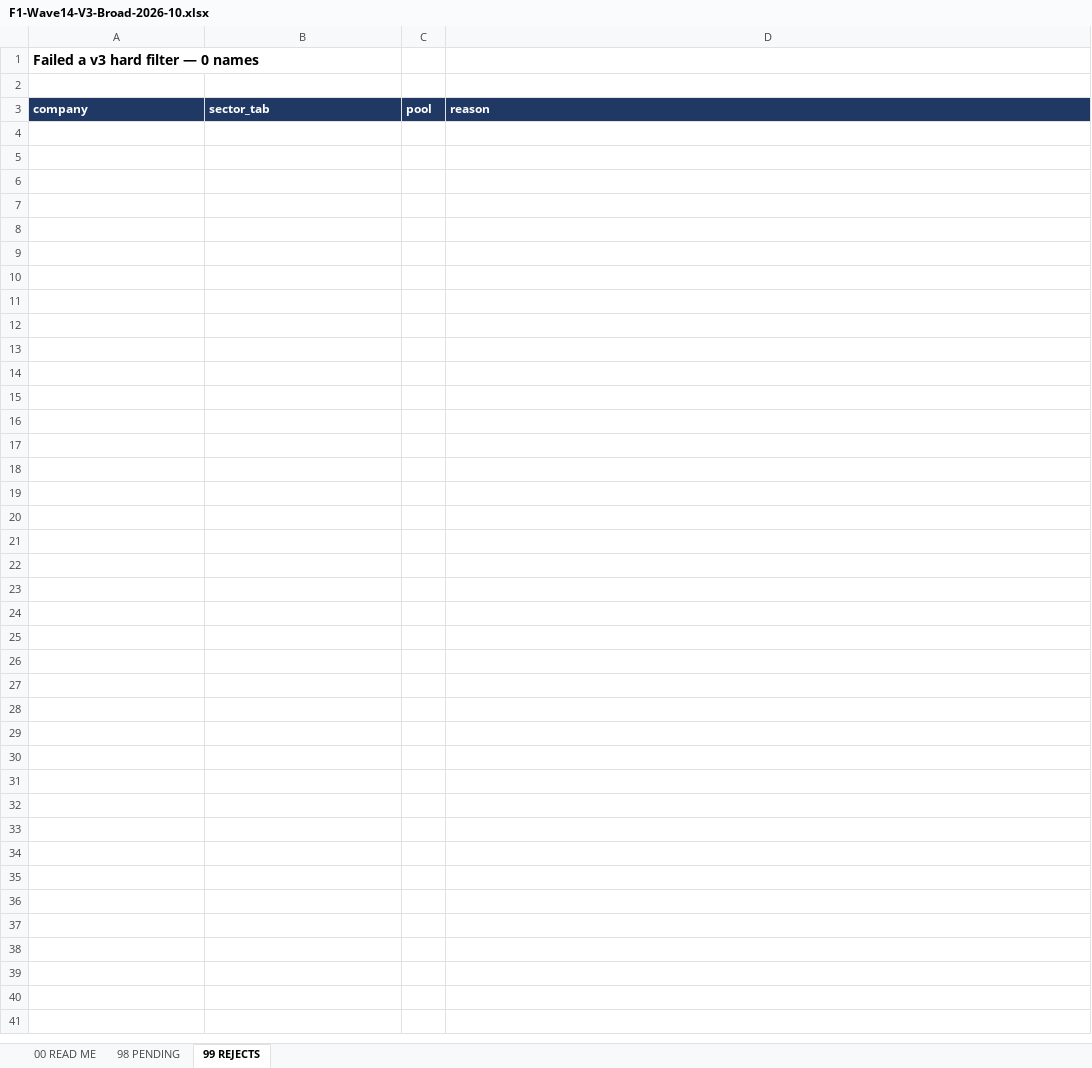
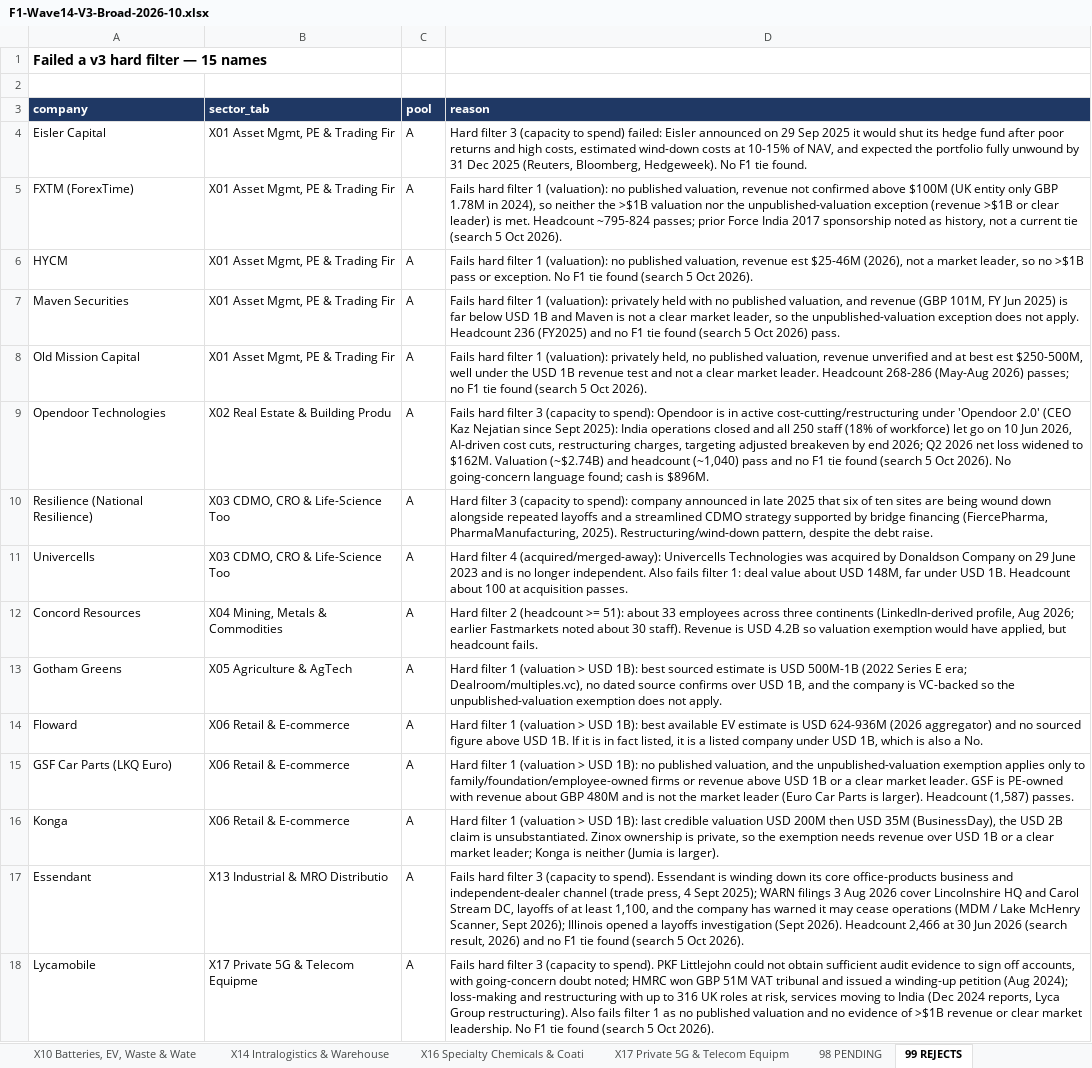
Before and after one commit to rahulgopalan42/rg42, an Excel workbook: reports/F1-Wave14-V3-Broad-2026-10.xlsx, sheet 99 REJECTS, drawn as a sheet; values as stored, in another font and other column widths than the file's, no borders; the diff names each change by its address in the sheet, - before the commit and + after, or states it on an @@ line.

```diff
--- a/reports/F1-Wave14-V3-Broad-2026-10.xlsx (sheet 99 REJECTS)
+++ b/reports/F1-Wave14-V3-Broad-2026-10.xlsx (sheet 99 REJECTS)
+sheet tab: X10 Batteries, EV, Waste & Wate
+sheet tab: X14 Intralogistics & Warehouse
+sheet tab: X16 Specialty Chemicals & Coati
+sheet tab: X17 Private 5G & Telecom Equipm
-A1 (company): Failed a v3 hard filter — 0 names
+A1 (company): Failed a v3 hard filter — 15 names
+row 4: Eisler Capital | X01 Asset Mgmt, PE & Trading Fir | A | Hard filter 3 (capacity to spend) failed: Eisler announced on 29 Sep 2025 it would shut its hedge fund after poor returns and high costs, estimated wind-down costs at 10-15% of NAV, and expected the portfolio fully unwound by 31 Dec 2025 (Reuters, Bloomberg, Hedgeweek). No F1 tie found.
+row 5: FXTM (ForexTime) | X01 Asset Mgmt, PE & Trading Fir | A | Fails hard filter 1 (valuation): no published valuation, revenue not confirmed above $100M (UK entity only GBP 1.78M in 2024), so neither the >$1B valuation nor the unpublished-valuation exception (revenue >$1B or clear leader) is met. Headcount ~795-824 passes; prior Force India 2017 sponsorship noted as history, not a current tie (search 5 Oct 2026).
+row 6: HYCM | X01 Asset Mgmt, PE & Trading Fir | A | Fails hard filter 1 (valuation): no published valuation, revenue est $25-46M (2026), not a market leader, so no >$1B pass or exception. No F1 tie found (search 5 Oct 2026).
+row 7: Maven Securities | X01 Asset Mgmt, PE & Trading Fir | A | Fails hard filter 1 (valuation): privately held with no published valuation, and revenue (GBP 101M, FY Jun 2025) is far below USD 1B and Maven is not a clear market leader, so the unpublished-valuation exception does not apply. Headcount 236 (FY2025) and no F1 tie found (search 5 Oct 2026) pass.
+row 8: Old Mission Capital | X01 Asset Mgmt, PE & Trading Fir | A | Fails hard filter 1 (valuation): privately held, no published valuation, revenue unverified and at best est $250-500M, well under the USD 1B revenue test and not a clear market leader. Headcount 268-286 (May-Aug 2026) passes; no F1 tie found (search 5 Oct 2026).
+row 9: Opendoor Technologies | X02 Real Estate & Building Produ | A | Fails hard filter 3 (capacity to spend): Opendoor is in active cost-cutting/restructuring under 'Opendoor 2.0' (CEO Kaz Nejatian since Sept 2025): India operations closed and all 250 staff (18% of workforce) let go on 10 Jun 2026, AI-driven cost cuts, restructuring charges, targeting adjusted breakeven by end 2026; Q2 2026 net loss widened to $162M. Valuation (~$2.74B) and headcount (~1,040) pass and no F1 tie found (search 5 Oct 2026). No going-concern language found; cash is $896M.
+row 10: Resilience (National Resilience) | X03 CDMO, CRO & Life-Science Too | A | Hard filter 3 (capacity to spend): company announced in late 2025 that six of ten sites are being wound down alongside repeated layoffs and a streamlined CDMO strategy supported by bridge financing (FiercePharma, PharmaManufacturing, 2025). Restructuring/wind-down pattern, despite the debt raise.
+row 11: Univercells | X03 CDMO, CRO & Life-Science Too | A | Hard filter 4 (acquired/merged-away): Univercells Technologies was acquired by Donaldson Company on 29 June 2023 and is no longer independent. Also fails filter 1: deal value about USD 148M, far under USD 1B. Headcount about 100 at acquisition passes.
+row 12: Concord Resources | X04 Mining, Metals & Commodities | A | Hard filter 2 (headcount >= 51): about 33 employees across three continents (LinkedIn-derived profile, Aug 2026; earlier Fastmarkets noted about 30 staff). Revenue is USD 4.2B so valuation exemption would have applied, but headcount fails.
+row 13: Gotham Greens | X05 Agriculture & AgTech | A | Hard filter 1 (valuation > USD 1B): best sourced estimate is USD 500M-1B (2022 Series E era; Dealroom/multiples.vc), no dated source confirms over USD 1B, and the company is VC-backed so the unpublished-valuation exemption does not apply.
+row 14: Floward | X06 Retail & E-commerce | A | Hard filter 1 (valuation > USD 1B): best available EV estimate is USD 624-936M (2026 aggregator) and no sourced figure above USD 1B. If it is in fact listed, it is a listed company under USD 1B, which is also a No.
+row 15: GSF Car Parts (LKQ Euro) | X06 Retail & E-commerce | A | Hard filter 1 (valuation > USD 1B): no published valuation, and the unpublished-valuation exemption applies only to family/foundation/employee-owned firms or revenue above USD 1B or a clear market leader. GSF is PE-owned with revenue about GBP 480M and is not the market leader (Euro Car Parts is larger). Headcount (1,587) passes.
+row 16: Konga | X06 Retail & E-commerce | A | Hard filter 1 (valuation > USD 1B): last credible valuation USD 200M then USD 35M (BusinessDay), the USD 2B claim is unsubstantiated. Zinox ownership is private, so the exemption needs revenue over USD 1B or a clear market leader; Konga is neither (Jumia is larger).
+row 17: Essendant | X13 Industrial & MRO Distributio | A | Fails hard filter 3 (capacity to spend). Essendant is winding down its core office-products business and independent-dealer channel (trade press, 4 Sept 2025); WARN filings 3 Aug 2026 cover Lincolnshire HQ and Carol Stream DC, layoffs of at least 1,100, and the company has warned it may cease operations (MDM / Lake McHenry Scanner, Sept 2026); Illinois opened a layoffs investigation (Sept 2026). Headcount 2,466 at 30 Jun 2026 (search result, 2026) and no F1 tie found (search 5 Oct 2026).
+row 18: Lycamobile | X17 Private 5G & Telecom Equipme | A | Fails hard filter 3 (capacity to spend). PKF Littlejohn could not obtain sufficient audit evidence to sign off accounts, with going-concern doubt noted; HMRC won GBP 51M VAT tribunal and issued a winding-up petition (Aug 2024); loss-making and restructuring with up to 316 UK roles at risk, services moving to India (Dec 2024 reports, Lyca Group restructuring). Also fails filter 1 as no published valuation and no evidence of >$1B revenue or clear market leadership. No F1 tie found (search 5 Oct 2026).
```
Also changed, not shown: sheet 98 PENDING, sheet 00 READ ME, other sheet tabs.
